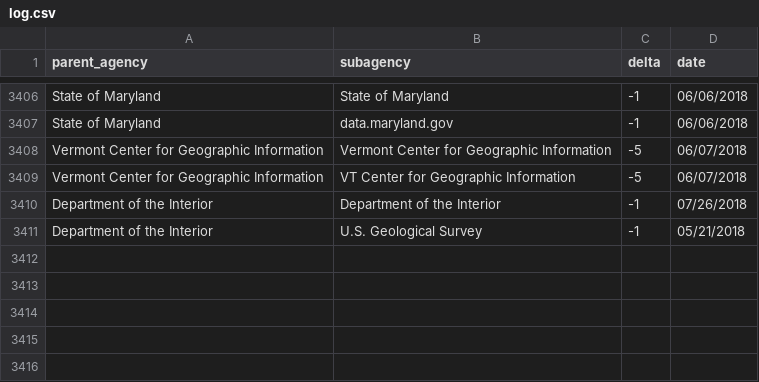
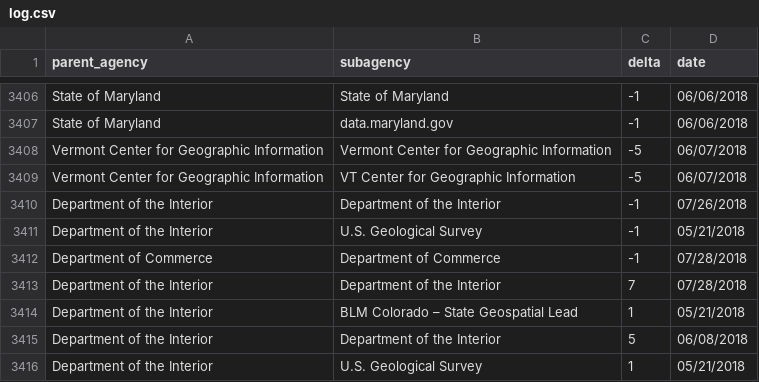
Before and after one commit to hancush/eyeball, a CSV file: output/log.csv, drawn as a sheet; only a part is shown, gaps mark what is left out.

```diff
--- a/output/log.csv
+++ b/output/log.csv
@@ -3411 +3411,6 @@ Department of the Interior,Department of the Interior,-1,07/26/2018
 Department of the Interior,U.S. Geological Survey,-1,05/21/2018
+Department of Commerce,Department of Commerce,-1,07/28/2018
+Department of the Interior,Department of the Interior,7,07/28/2018
+Department of the Interior,BLM Colorado – State Geospatial Lead,1,05/21/2018
+Department of the Interior,Department of the Interior,5,06/08/2018
+Department of the Interior,U.S. Geological Survey,1,05/21/2018
```
Also changed, not shown: archive.csv, output/churn_summary.csv.
